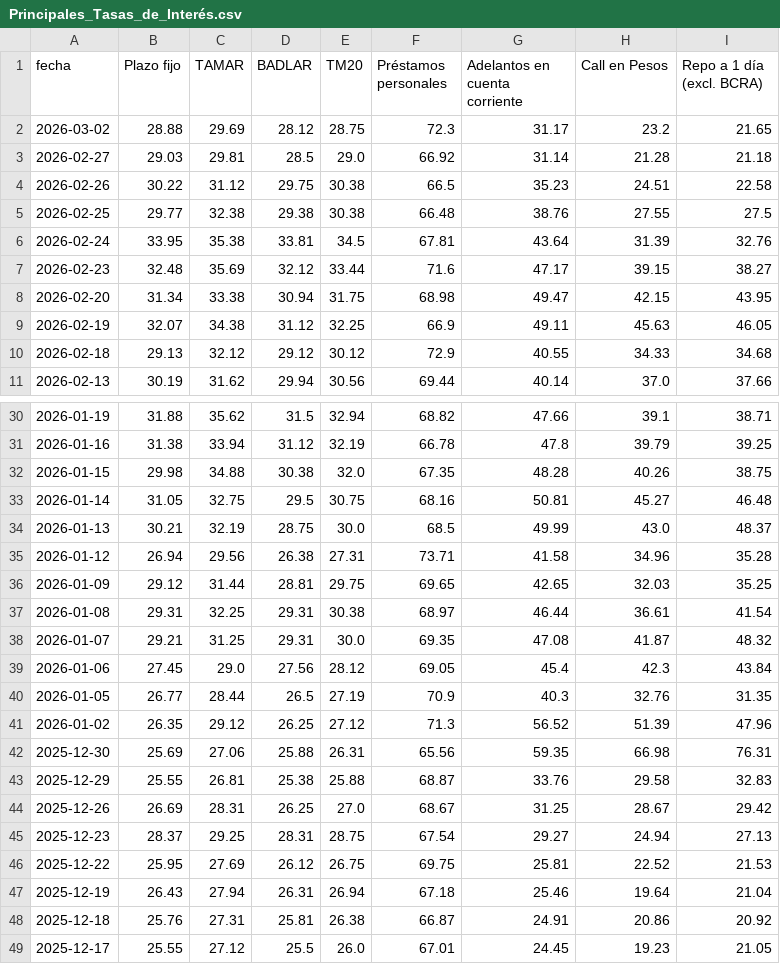
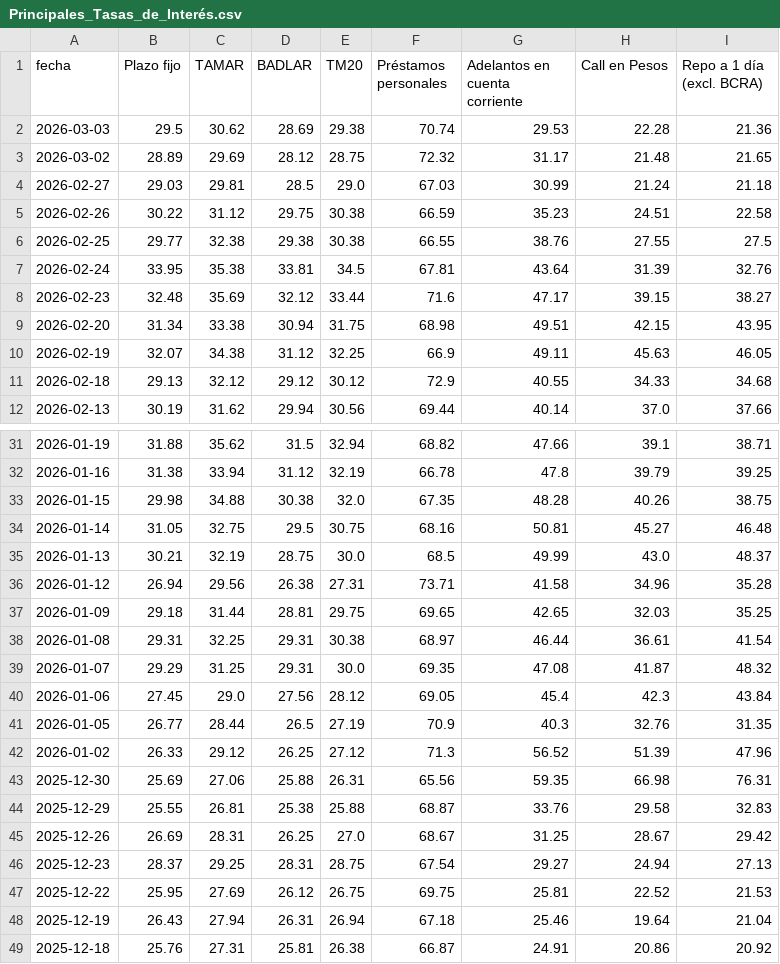
Before and after one commit to jesusrobles824/Automatizacion-de-Datos-y-Proyectos-BI, a CSV file: Automatización de Datos/Principales_Tasas_de_Interés.csv, drawn as a sheet; only a part is shown, gaps mark what is left out; the shorter side is filled out with more unchanged rows.

```diff
--- a/Automatización de Datos/Principales_Tasas_de_Interés.csv
+++ b/Automatización de Datos/Principales_Tasas_de_Interés.csv
@@ -1,9 +1,10 @@
 fecha,Plazo fijo,TAMAR,BADLAR,TM20,Préstamos personales,Adelantos en cuenta corriente,Call en Pesos,Repo a 1 día (excl. BCRA)
-2026-03-02,28.88,29.69,28.12,28.75,72.3,31.17,23.2,21.65
-2026-02-27,29.03,29.81,28.5,29.0,66.92,31.14,21.28,21.18
-2026-02-26,30.22,31.12,29.75,30.38,66.5,35.23,24.51,22.58
-2026-02-25,29.77,32.38,29.38,30.38,66.48,38.76,27.55,27.5
+2026-03-03,29.5,30.62,28.69,29.38,70.74,29.53,22.28,21.36
+2026-03-02,28.89,29.69,28.12,28.75,72.32,31.17,21.48,21.65
+2026-02-27,29.03,29.81,28.5,29.0,67.03,30.99,21.24,21.18
+2026-02-26,30.22,31.12,29.75,30.38,66.59,35.23,24.51,22.58
+2026-02-25,29.77,32.38,29.38,30.38,66.55,38.76,27.55,27.5
 2026-02-24,33.95,35.38,33.81,34.5,67.81,43.64,31.39,32.76
 2026-02-23,32.48,35.69,32.12,33.44,71.6,47.17,39.15,38.27
-2026-02-20,31.34,33.38,30.94,31.75,68.98,49.47,42.15,43.95
+2026-02-20,31.34,33.38,30.94,31.75,68.98,49.51,42.15,43.95
 2026-02-19,32.07,34.38,31.12,32.25,66.9,49.11,45.63,46.05
@@ -35,8 +36,8 @@ fecha,Plazo fijo,TAMAR,BADLAR,TM20,Préstamos personales,Adelantos en cuenta cor
 2026-01-12,26.94,29.56,26.38,27.31,73.71,41.58,34.96,35.28
-2026-01-09,29.12,31.44,28.81,29.75,69.65,42.65,32.03,35.25
+2026-01-09,29.18,31.44,28.81,29.75,69.65,42.65,32.03,35.25
 2026-01-08,29.31,32.25,29.31,30.38,68.97,46.44,36.61,41.54
-2026-01-07,29.21,31.25,29.31,30.0,69.35,47.08,41.87,48.32
+2026-01-07,29.29,31.25,29.31,30.0,69.35,47.08,41.87,48.32
 2026-01-06,27.45,29.0,27.56,28.12,69.05,45.4,42.3,43.84
 2026-01-05,26.77,28.44,26.5,27.19,70.9,40.3,32.76,31.35
-2026-01-02,26.35,29.12,26.25,27.12,71.3,56.52,51.39,47.96
+2026-01-02,26.33,29.12,26.25,27.12,71.3,56.52,51.39,47.96
 2025-12-30,25.69,27.06,25.88,26.31,65.56,59.35,66.98,76.31
```
Also changed, not shown: Automatización de Datos/ADRs_Precios.csv, Automatización de Datos/ADRs_variacion_porcentual_diaria.csv, 6 other files.
